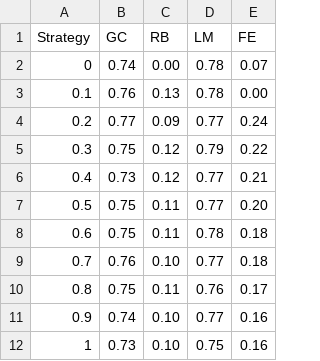
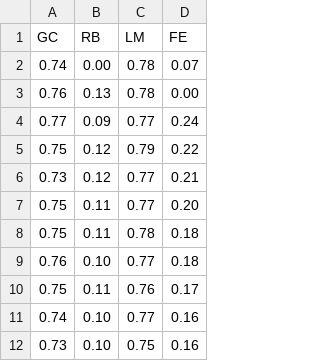
Before and after one commit to labsoft-ufmg/ml_predictions_replication_2024, a CSV file: f1_oversample.csv, drawn as a sheet; the diff names each change by its address in the sheet, - before the commit and + after, or states it on an @@ line.

Commit message:
Update f1_oversample.csv

```diff
--- a/f1_oversample.csv
+++ b/f1_oversample.csv
-column A (Strategy), rows 2-12: 0 | 0.1 | 0.2 | 0.3 | 0.4 | 0.5 | 0.6 | 0.7 | 0.8 | 0.9 | 1
```
